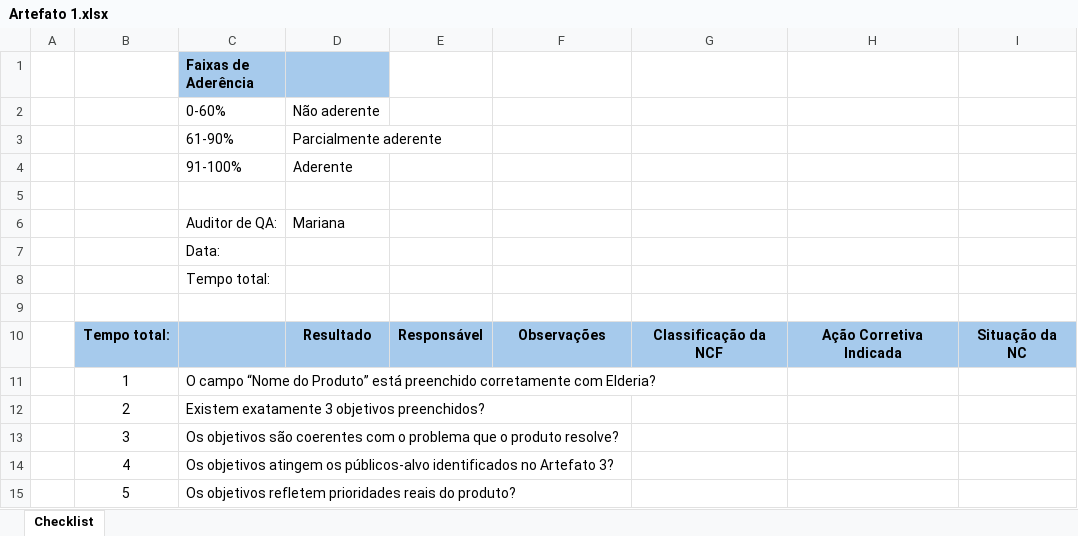
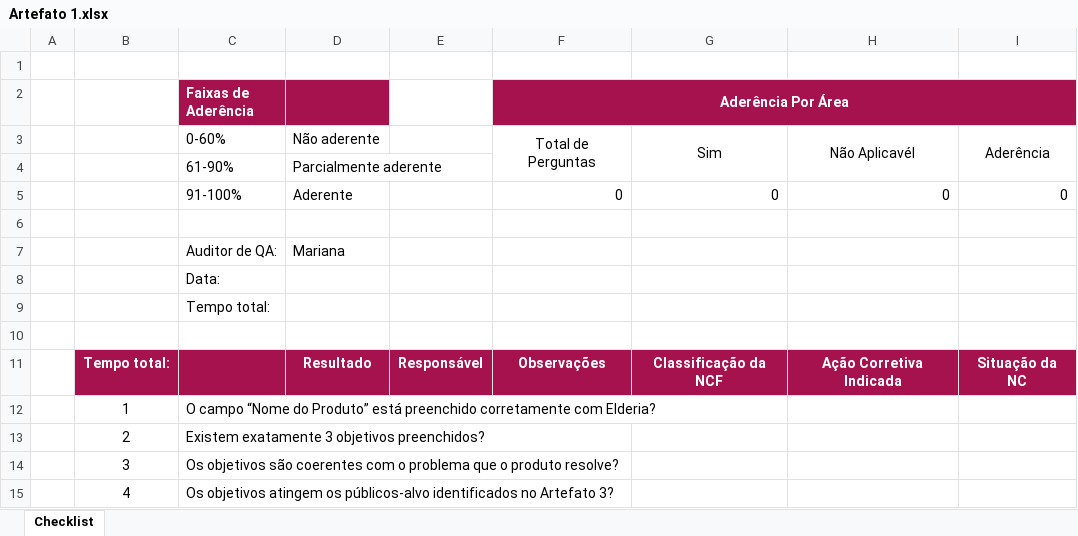
Before and after one commit to Isazan0n/ChecklistQualidade, an Excel workbook: Artefato 1.xlsx, sheet Checklist, drawn as a sheet; only a part is shown; the shorter side is filled out with more unchanged rows; values as stored, in another font and other column widths than the file's, no borders; addresses are those after the commit; the diff names each change by its address in the sheet, - before the commit and + after, or states it on an @@ line.

```diff
--- a/Artefato 1.xlsx (sheet Checklist)
+++ b/Artefato 1.xlsx (sheet Checklist)
+row 1: (empty)
-C2:D2 fill: #A6CAEC
+C2:D2 fill: #A6124E
-C2 text colour: black
+C2 text colour: #FFFFFF
-F2: (empty)
+F2: Aderência Por Área
-F2:I2 fill: none
+F2:I2 fill: #A6124E
+F2:I2 merged
-F3 (Aderência Por Área): (empty)
+F3 (Aderência Por Área): Total de Perguntas
+F3:F4 merged
-G3: (empty)
+G3: Sim
+G3:G4 merged
-H3: (empty)
+H3: Não Aplicavél
+H3:H4 merged
-I3: (empty)
+I3: Aderência
+I3:I4 merged
-F5 (Aderência Por Área): (empty)
+F5 (Aderência Por Área): 0
-G5: (empty)
+G5: 0
-H5: (empty)
+H5: 0
-I5: (empty)
+I5: 0
-B11:I11 fill: #A6CAEC
+B11:I11 fill: #A6124E
-B11 text colour: black
+B11 text colour: #FFFFFF
-D11:I11 text colour: black
+D11:I11 text colour: #FFFFFF
```
Also changed, not shown: Artefato 3.xlsx, Checklist - Artefato 2.xlsx, 3 other files.
